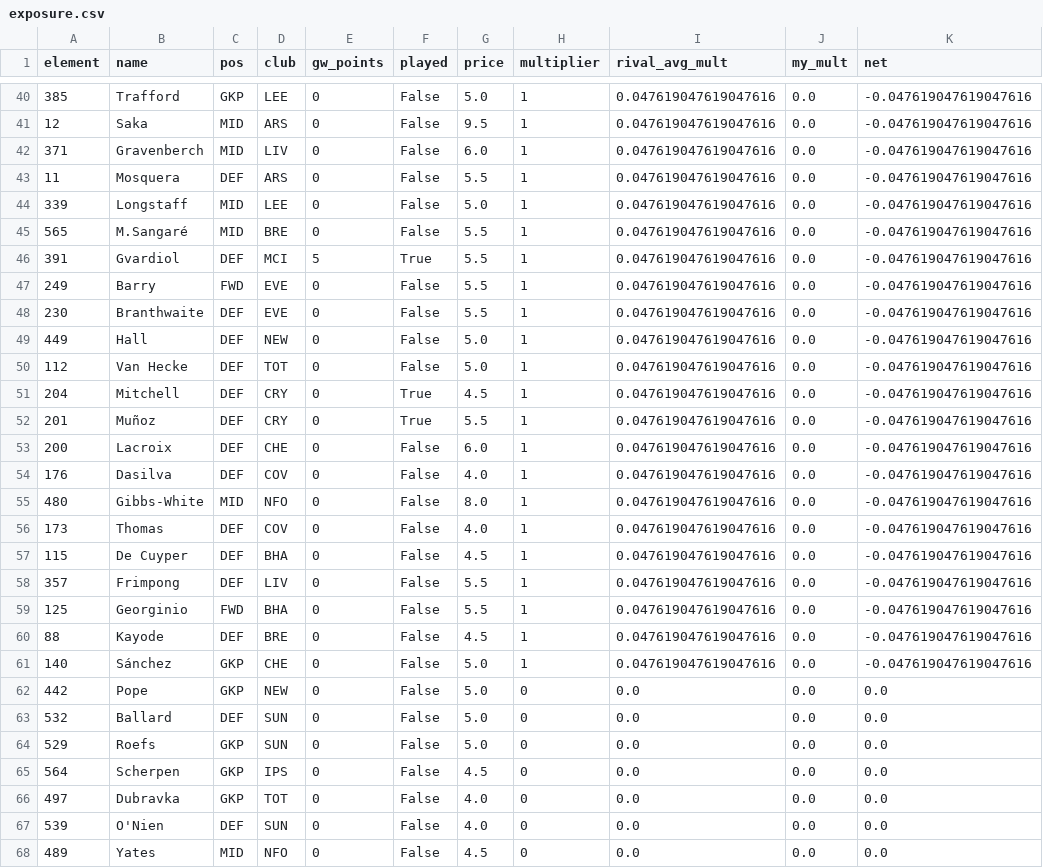
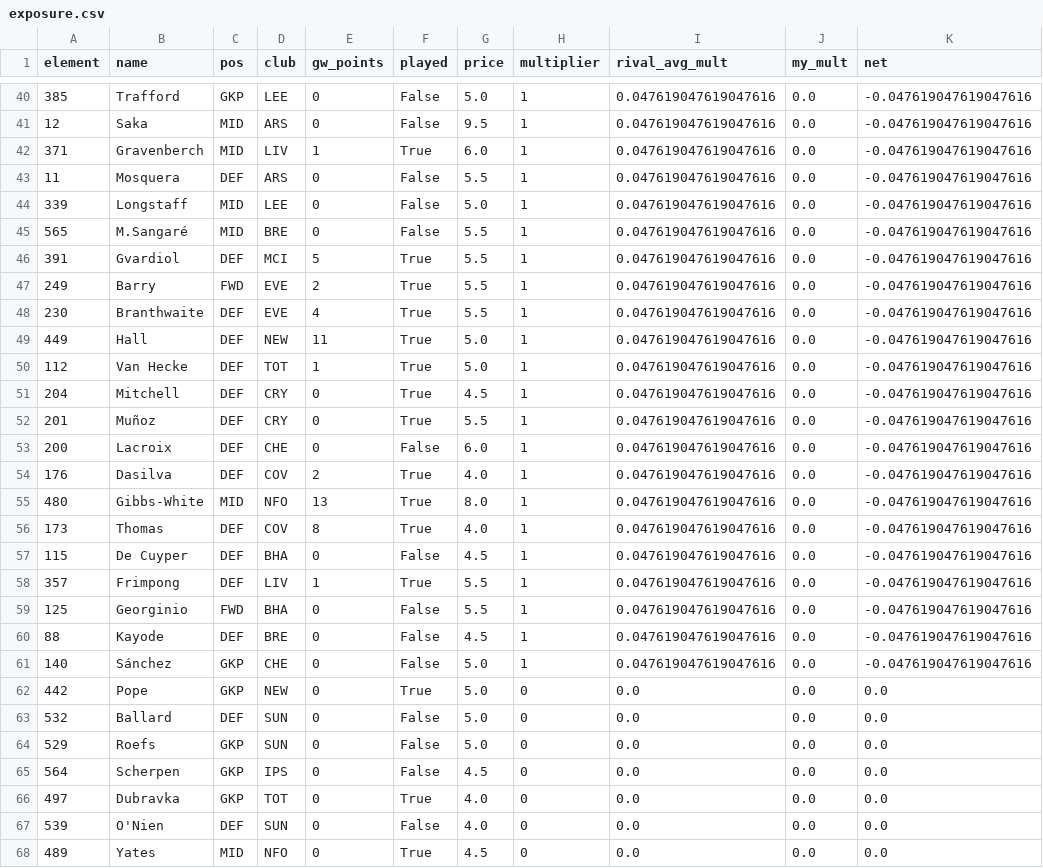
Before and after one commit to djaypandya/fpl-retrospective-codex-starter, a CSV file: outputs/league_14074_gw2/exposure.csv, drawn as a sheet; only a part is shown, gaps mark what is left out; the diff covers the shown part only.

```diff
--- a/outputs/league_14074_gw2/exposure.csv
+++ b/outputs/league_14074_gw2/exposure.csv
@@ -41,3 +41,3 @@ element,name,pos,club,gw_points,played,price,multiplier,rival_avg_mult,my_mult,n
 12,Saka,MID,ARS,0,False,9.5,1,0.047619047619047616,0.0,-0.047619047619047616
-371,Gravenberch,MID,LIV,0,False,6.0,1,0.047619047619047616,0.0,-0.047619047619047616
+371,Gravenberch,MID,LIV,1,True,6.0,1,0.047619047619047616,0.0,-0.047619047619047616
 11,Mosquera,DEF,ARS,0,False,5.5,1,0.047619047619047616,0.0,-0.047619047619047616
@@ -46,6 +46,6 @@ element,name,pos,club,gw_points,played,price,multiplier,rival_avg_mult,my_mult,n
 391,Gvardiol,DEF,MCI,5,True,5.5,1,0.047619047619047616,0.0,-0.047619047619047616
-249,Barry,FWD,EVE,0,False,5.5,1,0.047619047619047616,0.0,-0.047619047619047616
-230,Branthwaite,DEF,EVE,0,False,5.5,1,0.047619047619047616,0.0,-0.047619047619047616
-449,Hall,DEF,NEW,0,False,5.0,1,0.047619047619047616,0.0,-0.047619047619047616
-112,Van Hecke,DEF,TOT,0,False,5.0,1,0.047619047619047616,0.0,-0.047619047619047616
+249,Barry,FWD,EVE,2,True,5.5,1,0.047619047619047616,0.0,-0.047619047619047616
+230,Branthwaite,DEF,EVE,4,True,5.5,1,0.047619047619047616,0.0,-0.047619047619047616
+449,Hall,DEF,NEW,11,True,5.0,1,0.047619047619047616,0.0,-0.047619047619047616
+112,Van Hecke,DEF,TOT,1,True,5.0,1,0.047619047619047616,0.0,-0.047619047619047616
 204,Mitchell,DEF,CRY,0,True,4.5,1,0.047619047619047616,0.0,-0.047619047619047616
@@ -53,7 +53,7 @@ element,name,pos,club,gw_points,played,price,multiplier,rival_avg_mult,my_mult,n
 200,Lacroix,DEF,CHE,0,False,6.0,1,0.047619047619047616,0.0,-0.047619047619047616
-176,Dasilva,DEF,COV,0,False,4.0,1,0.047619047619047616,0.0,-0.047619047619047616
-480,Gibbs-White,MID,NFO,0,False,8.0,1,0.047619047619047616,0.0,-0.047619047619047616
-173,Thomas,DEF,COV,0,False,4.0,1,0.047619047619047616,0.0,-0.047619047619047616
+176,Dasilva,DEF,COV,2,True,4.0,1,0.047619047619047616,0.0,-0.047619047619047616
+480,Gibbs-White,MID,NFO,13,True,8.0,1,0.047619047619047616,0.0,-0.047619047619047616
+173,Thomas,DEF,COV,8,True,4.0,1,0.047619047619047616,0.0,-0.047619047619047616
 115,De Cuyper,DEF,BHA,0,False,4.5,1,0.047619047619047616,0.0,-0.047619047619047616
-357,Frimpong,DEF,LIV,0,False,5.5,1,0.047619047619047616,0.0,-0.047619047619047616
+357,Frimpong,DEF,LIV,1,True,5.5,1,0.047619047619047616,0.0,-0.047619047619047616
 125,Georginio,FWD,BHA,0,False,5.5,1,0.047619047619047616,0.0,-0.047619047619047616
@@ -61,3 +61,3 @@ element,name,pos,club,gw_points,played,price,multiplier,rival_avg_mult,my_mult,n
 140,Sánchez,GKP,CHE,0,False,5.0,1,0.047619047619047616,0.0,-0.047619047619047616
-442,Pope,GKP,NEW,0,False,5.0,0,0.0,0.0,0.0
+442,Pope,GKP,NEW,0,True,5.0,0,0.0,0.0,0.0
 532,Ballard,DEF,SUN,0,False,5.0,0,0.0,0.0,0.0
@@ -65,4 +65,4 @@ element,name,pos,club,gw_points,played,price,multiplier,rival_avg_mult,my_mult,n
 564,Scherpen,GKP,IPS,0,False,4.5,0,0.0,0.0,0.0
-497,Dubravka,GKP,TOT,0,False,4.0,0,0.0,0.0,0.0
+497,Dubravka,GKP,TOT,0,True,4.0,0,0.0,0.0,0.0
 539,O'Nien,DEF,SUN,0,False,4.0,0,0.0,0.0,0.0
-489,Yates,MID,NFO,0,False,4.5,0,0.0,0.0,0.0
+489,Yates,MID,NFO,0,True,4.5,0,0.0,0.0,0.0
```
Also changed, not shown: 38 edited cells elsewhere in this file, outputs/league_14074_gw2/budget.csv, outputs/league_14074_gw2/picks_long.csv, 7 other files.
